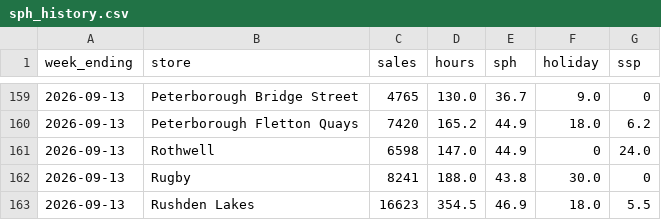
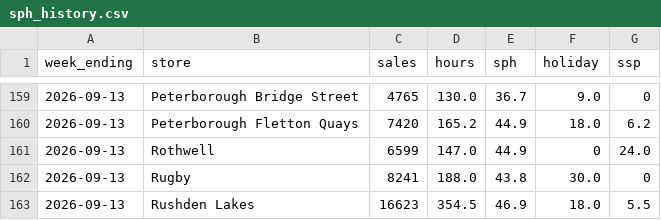
Before and after one commit to Fontana1974/bewiched-dashboards, a CSV file: sph_history.csv, drawn as a sheet; only a part is shown, gaps mark what is left out.

```diff
--- a/sph_history.csv
+++ b/sph_history.csv
@@ -160,3 +160,3 @@ week_ending,store,sales,hours,sph,holiday,ssp
 2026-09-13,Peterborough Fletton Quays,7420,165.2,44.9,18.0,6.2
-2026-09-13,Rothwell,6598,147.0,44.9,0,24.0
+2026-09-13,Rothwell,6599,147.0,44.9,0,24.0
 2026-09-13,Rugby,8241,188.0,43.8,30.0,0
```
Also changed, not shown: weekly_history.csv, 40 other files.
